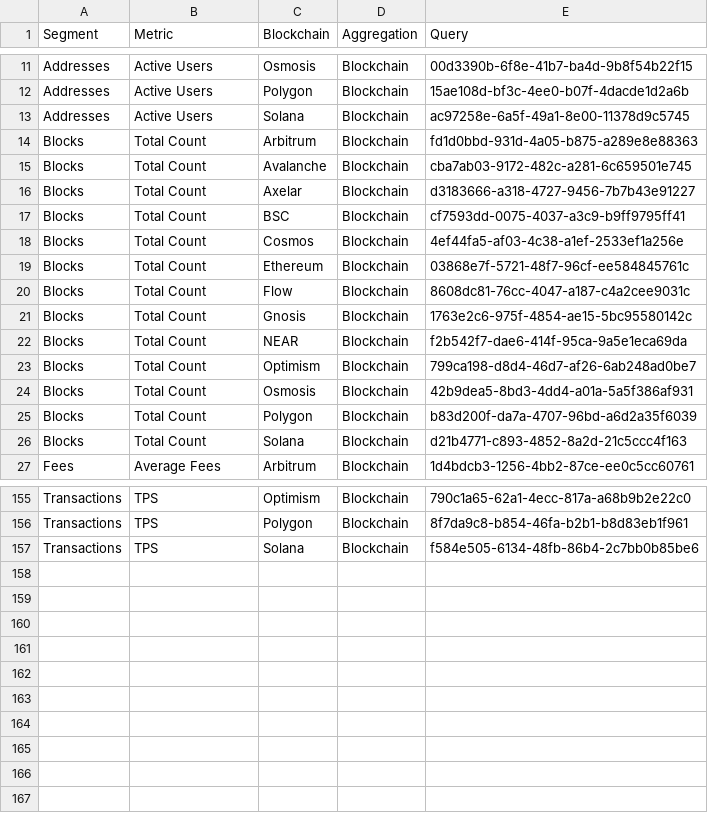
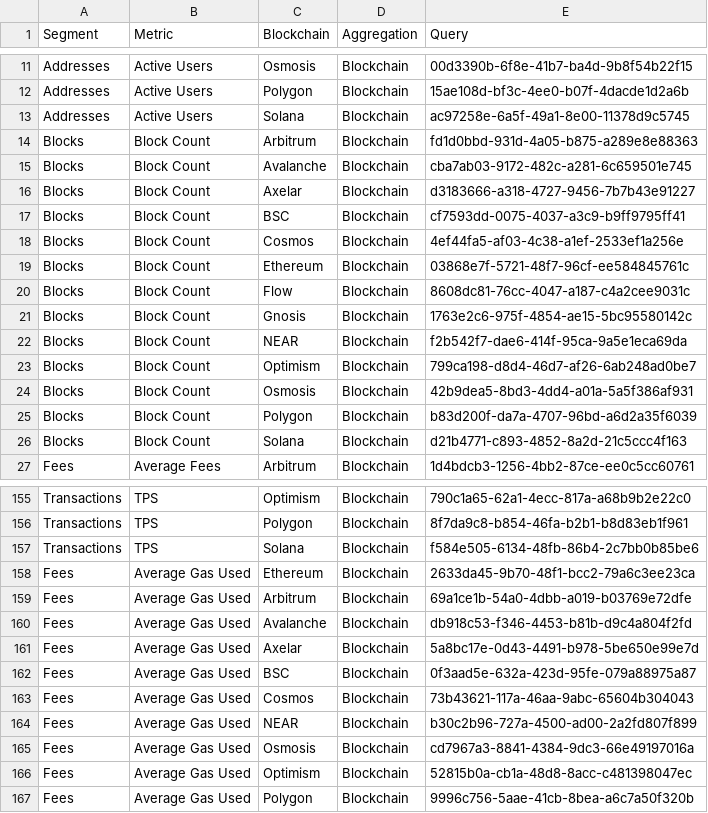
Before and after one commit to alitaslimi/outlier, a CSV file: data/queries.csv, drawn as a sheet; only a part is shown, gaps mark what is left out; the diff covers the shown part only.

```diff
--- a/data/queries.csv
+++ b/data/queries.csv
@@ -13,15 +13,15 @@ Addresses,Active Users,Polygon,Blockchain,15ae108d-bf3c-4ee0-b07f-4dacde1d2a6b
 Addresses,Active Users,Solana,Blockchain,ac97258e-6a5f-49a1-8e00-11378d9c5745
-Blocks,Total Count,Arbitrum,Blockchain,fd1d0bbd-931d-4a05-b875-a289e8e88363
-Blocks,Total Count,Avalanche,Blockchain,cba7ab03-9172-482c-a281-6c659501e745
-Blocks,Total Count,Axelar,Blockchain,d3183666-a318-4727-9456-7b7b43e91227
-Blocks,Total Count,BSC,Blockchain,cf7593dd-0075-4037-a3c9-b9ff9795ff41
-Blocks,Total Count,Cosmos,Blockchain,4ef44fa5-af03-4c38-a1ef-2533ef1a256e
-Blocks,Total Count,Ethereum,Blockchain,03868e7f-5721-48f7-96cf-ee584845761c
-Blocks,Total Count,Flow,Blockchain,8608dc81-76cc-4047-a187-c4a2cee9031c
-Blocks,Total Count,Gnosis,Blockchain,1763e2c6-975f-4854-ae15-5bc95580142c
-Blocks,Total Count,NEAR,Blockchain,f2b542f7-dae6-414f-95ca-9a5e1eca69da
-Blocks,Total Count,Optimism,Blockchain,799ca198-d8d4-46d7-af26-6ab248ad0be7
-Blocks,Total Count,Osmosis,Blockchain,42b9dea5-8bd3-4dd4-a01a-5a5f386af931
-Blocks,Total Count,Polygon,Blockchain,b83d200f-da7a-4707-96bd-a6d2a35f6039
-Blocks,Total Count,Solana,Blockchain,d21b4771-c893-4852-8a2d-21c5ccc4f163
+Blocks,Block Count,Arbitrum,Blockchain,fd1d0bbd-931d-4a05-b875-a289e8e88363
+Blocks,Block Count,Avalanche,Blockchain,cba7ab03-9172-482c-a281-6c659501e745
+Blocks,Block Count,Axelar,Blockchain,d3183666-a318-4727-9456-7b7b43e91227
+Blocks,Block Count,BSC,Blockchain,cf7593dd-0075-4037-a3c9-b9ff9795ff41
+Blocks,Block Count,Cosmos,Blockchain,4ef44fa5-af03-4c38-a1ef-2533ef1a256e
+Blocks,Block Count,Ethereum,Blockchain,03868e7f-5721-48f7-96cf-ee584845761c
+Blocks,Block Count,Flow,Blockchain,8608dc81-76cc-4047-a187-c4a2cee9031c
+Blocks,Block Count,Gnosis,Blockchain,1763e2c6-975f-4854-ae15-5bc95580142c
+Blocks,Block Count,NEAR,Blockchain,f2b542f7-dae6-414f-95ca-9a5e1eca69da
+Blocks,Block Count,Optimism,Blockchain,799ca198-d8d4-46d7-af26-6ab248ad0be7
+Blocks,Block Count,Osmosis,Blockchain,42b9dea5-8bd3-4dd4-a01a-5a5f386af931
+Blocks,Block Count,Polygon,Blockchain,b83d200f-da7a-4707-96bd-a6d2a35f6039
+Blocks,Block Count,Solana,Blockchain,d21b4771-c893-4852-8a2d-21c5ccc4f163
 Fees,Average Fees,Arbitrum,Blockchain,1d4bdcb3-1256-4bb2-87ce-ee0c5cc60761
@@ -157 +157,11 @@ Transactions,TPS,Polygon,Blockchain,8f7da9c8-b854-46fa-b2b1-b8d83eb1f961
 Transactions,TPS,Solana,Blockchain,f584e505-6134-48fb-86b4-2c7bb0b85be6
+Fees,Average Gas Used,Ethereum,Blockchain,2633da45-9b70-48f1-bcc2-79a6c3ee23ca
+Fees,Average Gas Used,Arbitrum,Blockchain,69a1ce1b-54a0-4dbb-a019-b03769e72dfe
+Fees,Average Gas Used,Avalanche,Blockchain,db918c53-f346-4453-b81b-d9c4a804f2fd
+Fees,Average Gas Used,Axelar,Blockchain,5a8bc17e-0d43-4491-b978-5be650e99e7d
+Fees,Average Gas Used,BSC,Blockchain,0f3aad5e-632a-423d-95fe-079a88975a87
+Fees,Average Gas Used,Cosmos,Blockchain,73b43621-117a-46aa-9abc-65604b304043
+Fees,Average Gas Used,NEAR,Blockchain,b30c2b96-727a-4500-ad00-2a2fd807f899
+Fees,Average Gas Used,Osmosis,Blockchain,cd7967a3-8841-4384-9dc3-66e49197016a
+Fees,Average Gas Used,Optimism,Blockchain,52815b0a-cb1a-48d8-8acc-c481398047ec
+Fees,Average Gas Used,Polygon,Blockchain,9996c756-5aae-41cb-8bea-a6c7a50f320b
```
Also changed, not shown: 27 edited cells elsewhere in this file, data/addresses_active_users_blockchain_daily.csv, data/charts.csv, 1 other file.
